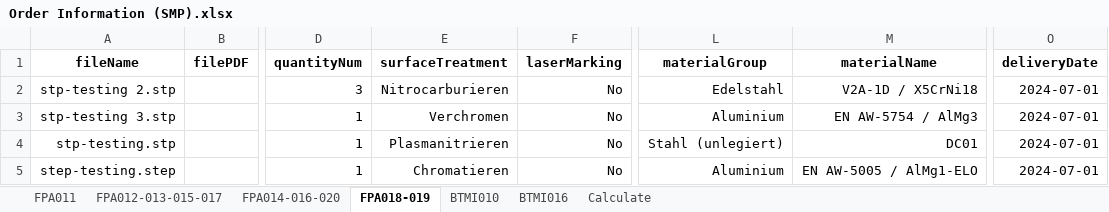
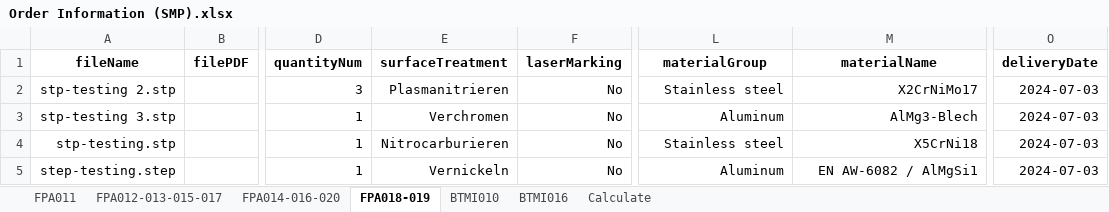
Before and after one commit to baothuy/gocad-auto-katalon, an Excel workbook: Data/Sheet Metal Part/Order/Order Information (SMP).xlsx, sheet FPA018-019, drawn as a sheet; only a part is shown, gaps mark what is left out; values as stored, in another font and other column widths than the file's, no borders; the diff names each change by its address in the sheet, - before the commit and + after, or states it on an @@ line.

```diff
--- a/Data/Sheet Metal Part/Order/Order Information (SMP).xlsx (sheet FPA018-019)
+++ b/Data/Sheet Metal Part/Order/Order Information (SMP).xlsx (sheet FPA018-019)
-E2 (surfaceTreatment): Nitrocarburieren
+E2 (surfaceTreatment): Plasmanitrieren
-L2 (materialGroup): Edelstahl
+L2 (materialGroup): Stainless steel
-M2 (materialName): V2A-1D / X5CrNi18
+M2 (materialName): X2CrNiMo17
-O2:O5 (deliveryDate): 2024-07-01
+O2:O5 (deliveryDate): 2024-07-03
-L3 (materialGroup): Aluminium
+L3 (materialGroup): Aluminum
-M3 (materialName): EN AW-5754 / AlMg3
+M3 (materialName): AlMg3-Blech
-E4 (surfaceTreatment): Plasmanitrieren
+E4 (surfaceTreatment): Nitrocarburieren
-L4 (materialGroup): Stahl (unlegiert)
+L4 (materialGroup): Stainless steel
-M4 (materialName): DC01
+M4 (materialName): X5CrNi18
-E5 (surfaceTreatment): Chromatieren
+E5 (surfaceTreatment): Vernickeln
-L5 (materialGroup): Aluminium
+L5 (materialGroup): Aluminum
-M5 (materialName): EN AW-5005 / AlMg1-ELO
+M5 (materialName): EN AW-6082 / AlMgSi1
```
Also changed, not shown: sheet BTMI016, sheet FPA011, sheet BTMI010, sheet FPA012-013-015-017, sheet FPA014-016-020, sheet Calculate, Data/Milled Or Turned Parts/Order/Order Information (MTP).xlsx.
